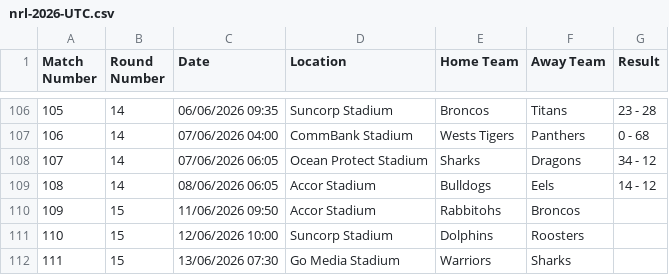
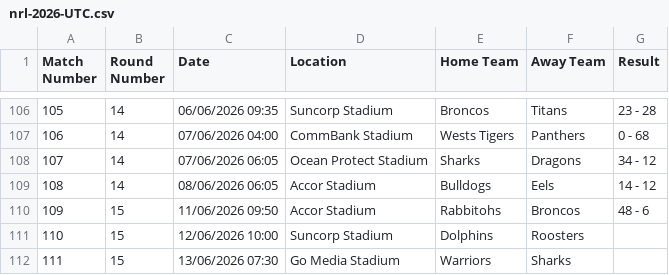
Before and after one commit to octonion/rugby, a CSV file: nrl/csv/nrl-2026-UTC.csv, drawn as a sheet; only a part is shown, gaps mark what is left out.

```diff
--- a/nrl/csv/nrl-2026-UTC.csv
+++ b/nrl/csv/nrl-2026-UTC.csv
@@ -109,3 +109,3 @@ Match Number,Round Number,Date,Location,Home Team,Away Team,Result
 108,14,08/06/2026 06:05,Accor Stadium,Bulldogs,Eels,14 - 12
-109,15,11/06/2026 09:50,Accor Stadium,Rabbitohs,Broncos,
+109,15,11/06/2026 09:50,Accor Stadium,Rabbitohs,Broncos,48 - 6
 110,15,12/06/2026 10:00,Suncorp Stadium,Dolphins,Roosters,
```
Also changed, not shown: nrl/sos/current_ranking.csv, nrl/sos/predictions.csv, 3 other files.
